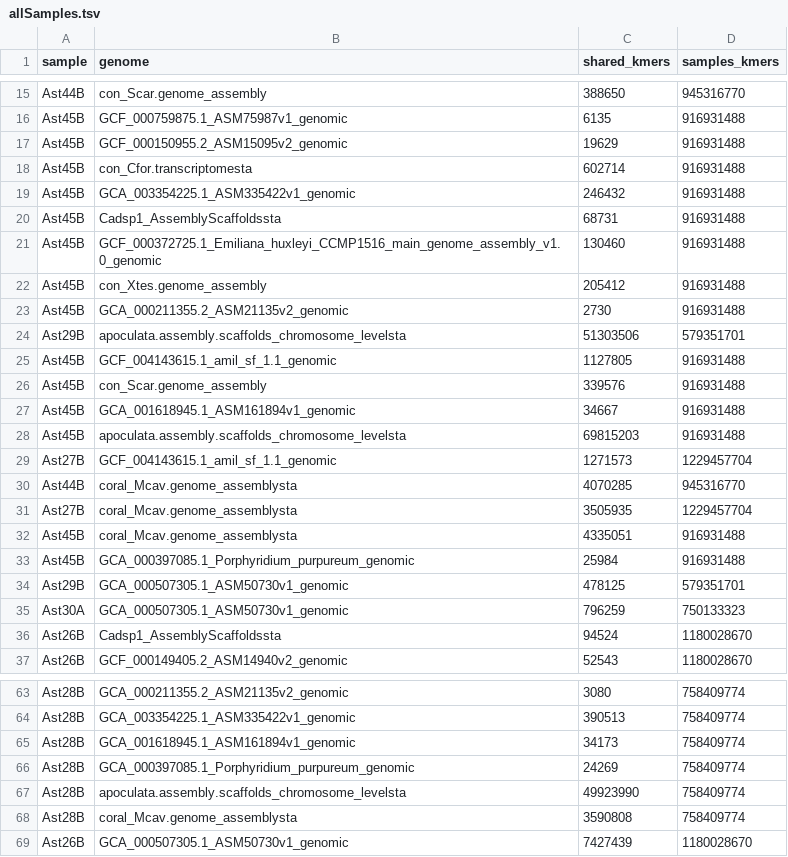
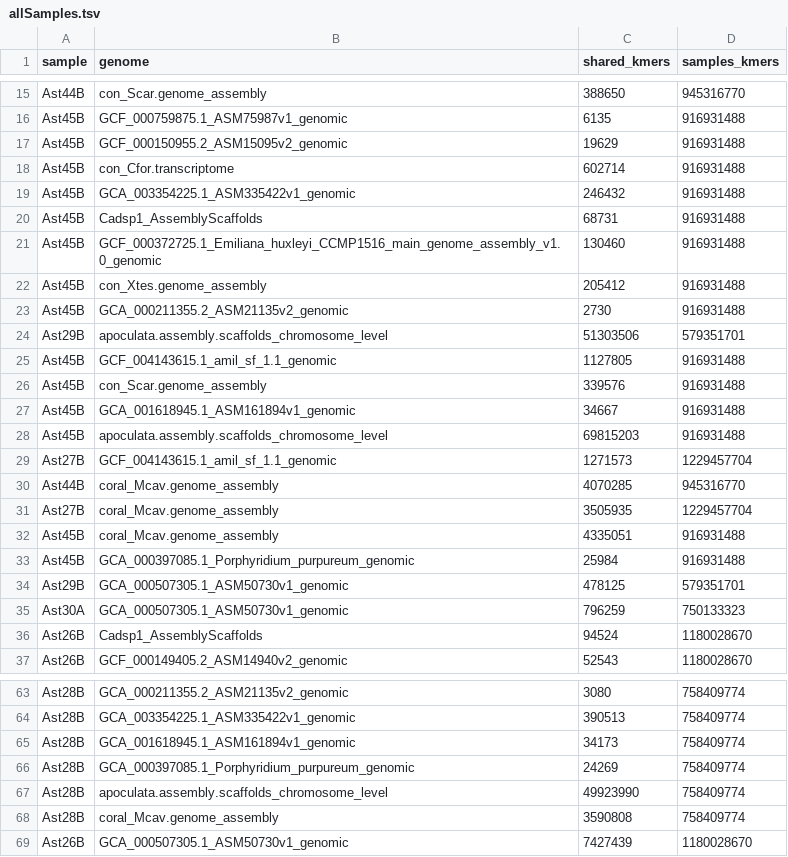
Before and after one commit to mr-eyes/kDecontaminer, a TSV file: allSamples.tsv, drawn as a sheet; only a part is shown, gaps mark what is left out; the diff covers the shown part only.

Commit message:
edited

```diff
--- a/allSamples.tsv
+++ b/allSamples.tsv
@@ -17,5 +17,5 @@ Ast45B	GCF_000759875.1_ASM75987v1_genomic	6135	916931488
 Ast45B	GCF_000150955.2_ASM15095v2_genomic	19629	916931488
-Ast45B	con_Cfor.transcriptomesta	602714	916931488
+Ast45B	con_Cfor.transcriptome	602714	916931488
 Ast45B	GCA_003354225.1_ASM335422v1_genomic	246432	916931488
-Ast45B	Cadsp1_AssemblyScaffoldssta	68731	916931488
+Ast45B	Cadsp1_AssemblyScaffolds	68731	916931488
 Ast45B	GCF_000372725.1_Emiliana_huxleyi_CCMP1516_main_genome_assembly_v1.0_genomic	130460	916931488
@@ -23,3 +23,3 @@ Ast45B	con_Xtes.genome_assembly	205412	916931488
 Ast45B	GCA_000211355.2_ASM21135v2_genomic	2730	916931488
-Ast29B	apoculata.assembly.scaffolds_chromosome_levelsta	51303506	579351701
+Ast29B	apoculata.assembly.scaffolds_chromosome_level	51303506	579351701
 Ast45B	GCF_004143615.1_amil_sf_1.1_genomic	1127805	916931488
@@ -27,7 +27,7 @@ Ast45B	con_Scar.genome_assembly	339576	916931488
 Ast45B	GCA_001618945.1_ASM161894v1_genomic	34667	916931488
-Ast45B	apoculata.assembly.scaffolds_chromosome_levelsta	69815203	916931488
+Ast45B	apoculata.assembly.scaffolds_chromosome_level	69815203	916931488
 Ast27B	GCF_004143615.1_amil_sf_1.1_genomic	1271573	1229457704
-Ast44B	coral_Mcav.genome_assemblysta	4070285	945316770
-Ast27B	coral_Mcav.genome_assemblysta	3505935	1229457704
-Ast45B	coral_Mcav.genome_assemblysta	4335051	916931488
+Ast44B	coral_Mcav.genome_assembly	4070285	945316770
+Ast27B	coral_Mcav.genome_assembly	3505935	1229457704
+Ast45B	coral_Mcav.genome_assembly	4335051	916931488
 Ast45B	GCA_000397085.1_Porphyridium_purpureum_genomic	25984	916931488
@@ -35,3 +35,3 @@ Ast29B	GCA_000507305.1_ASM50730v1_genomic	478125	579351701
 Ast30A	GCA_000507305.1_ASM50730v1_genomic	796259	750133323
-Ast26B	Cadsp1_AssemblyScaffoldssta	94524	1180028670
+Ast26B	Cadsp1_AssemblyScaffolds	94524	1180028670
 Ast26B	GCF_000149405.2_ASM14940v2_genomic	52543	1180028670
@@ -66,4 +66,4 @@ Ast28B	GCA_001618945.1_ASM161894v1_genomic	34173	758409774
 Ast28B	GCA_000397085.1_Porphyridium_purpureum_genomic	24269	758409774
-Ast28B	apoculata.assembly.scaffolds_chromosome_levelsta	49923990	758409774
-Ast28B	coral_Mcav.genome_assemblysta	3590808	758409774
+Ast28B	apoculata.assembly.scaffolds_chromosome_level	49923990	758409774
+Ast28B	coral_Mcav.genome_assembly	3590808	758409774
 Ast26B	GCA_000507305.1_ASM50730v1_genomic	7427439	1180028670
```
Also changed, not shown: 5 edited cells elsewhere in this file.
